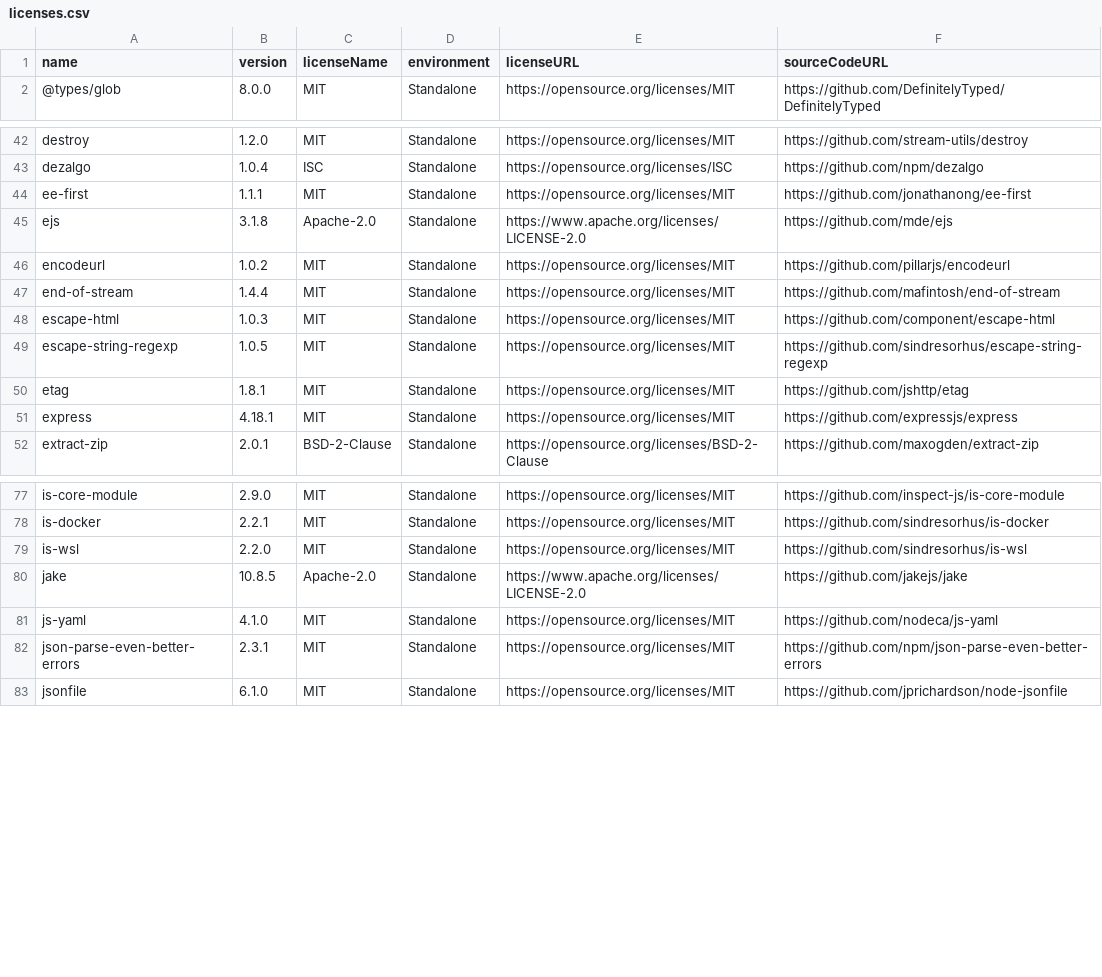
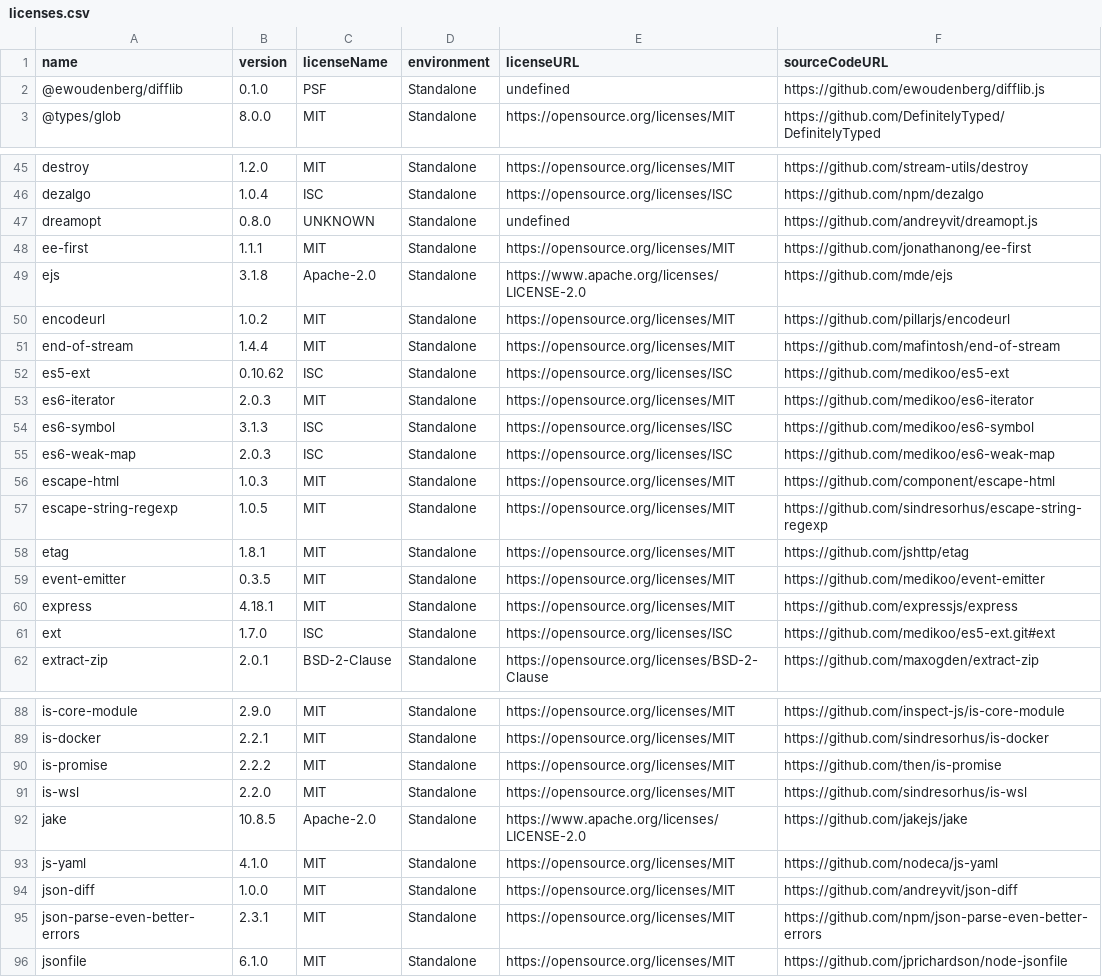
Before and after one commit to OpenTOSCA/opentosca-vintner, a CSV file: docs/docs/assets/documents/licenses.csv, drawn as a sheet; only a part is shown, gaps mark what is left out; the diff covers the shown part only; the diff names each change by its address in the sheet, - before the commit and + after, or states it on an @@ line.

```diff
--- a/docs/docs/assets/documents/licenses.csv
+++ b/docs/docs/assets/documents/licenses.csv
+row 2: @ewoudenberg/difflib | 0.1.0 | PSF | Standalone | undefined | https://github.com/ewoudenberg/difflib.js
+row 47: dreamopt | 0.8.0 | UNKNOWN | Standalone | undefined | https://github.com/andreyvit/dreamopt.js
+row 52: es5-ext | 0.10.62 | ISC | Standalone | https://opensource.org/licenses/ISC | https://github.com/medikoo/es5-ext
+row 53: es6-iterator | 2.0.3 | MIT | Standalone | https://opensource.org/licenses/MIT | https://github.com/medikoo/es6-iterator
+row 54: es6-symbol | 3.1.3 | ISC | Standalone | https://opensource.org/licenses/ISC | https://github.com/medikoo/es6-symbol
+row 55: es6-weak-map | 2.0.3 | ISC | Standalone | https://opensource.org/licenses/ISC | https://github.com/medikoo/es6-weak-map
+row 59: event-emitter | 0.3.5 | MIT | Standalone | https://opensource.org/licenses/MIT | https://github.com/medikoo/event-emitter
+row 61: ext | 1.7.0 | ISC | Standalone | https://opensource.org/licenses/ISC | https://github.com/medikoo/es5-ext.git#ext
+row 90: is-promise | 2.2.2 | MIT | Standalone | https://opensource.org/licenses/MIT | https://github.com/then/is-promise
+row 94: json-diff | 1.0.0 | MIT | Standalone | https://opensource.org/licenses/MIT | https://github.com/andreyvit/json-diff
```
Also changed, not shown: 9 added rows elsewhere in this file, 9 other files.
